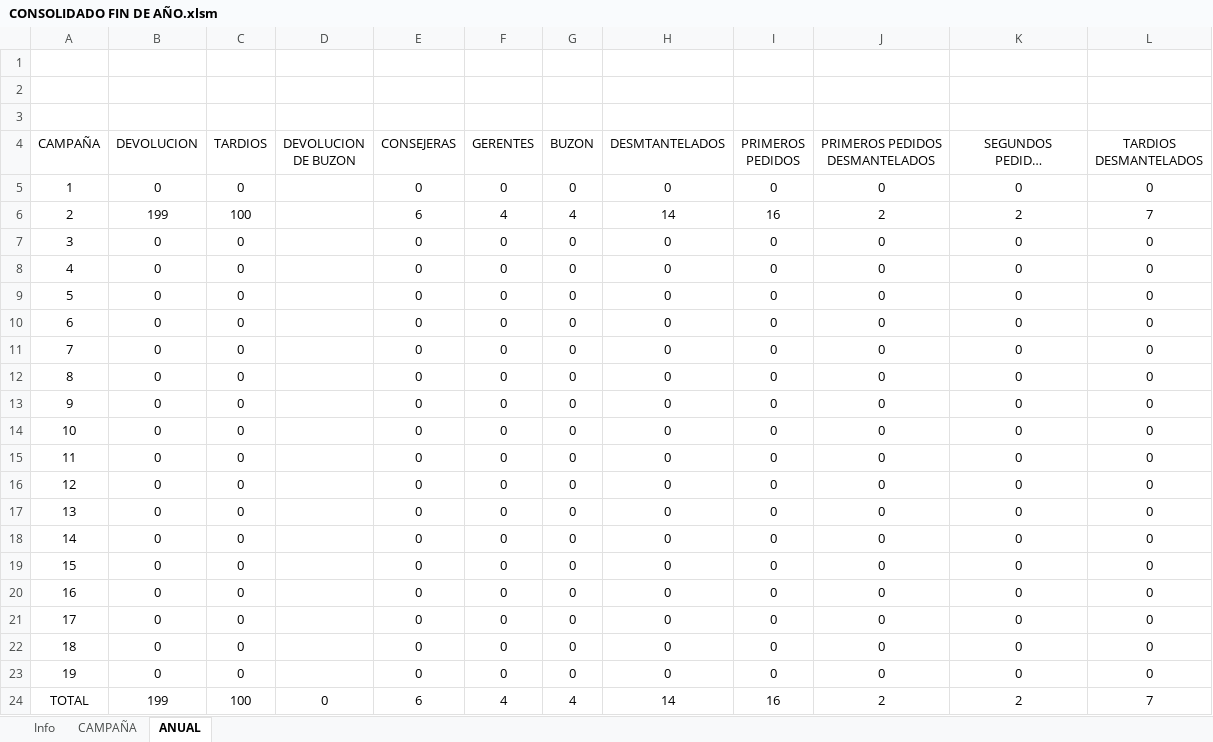
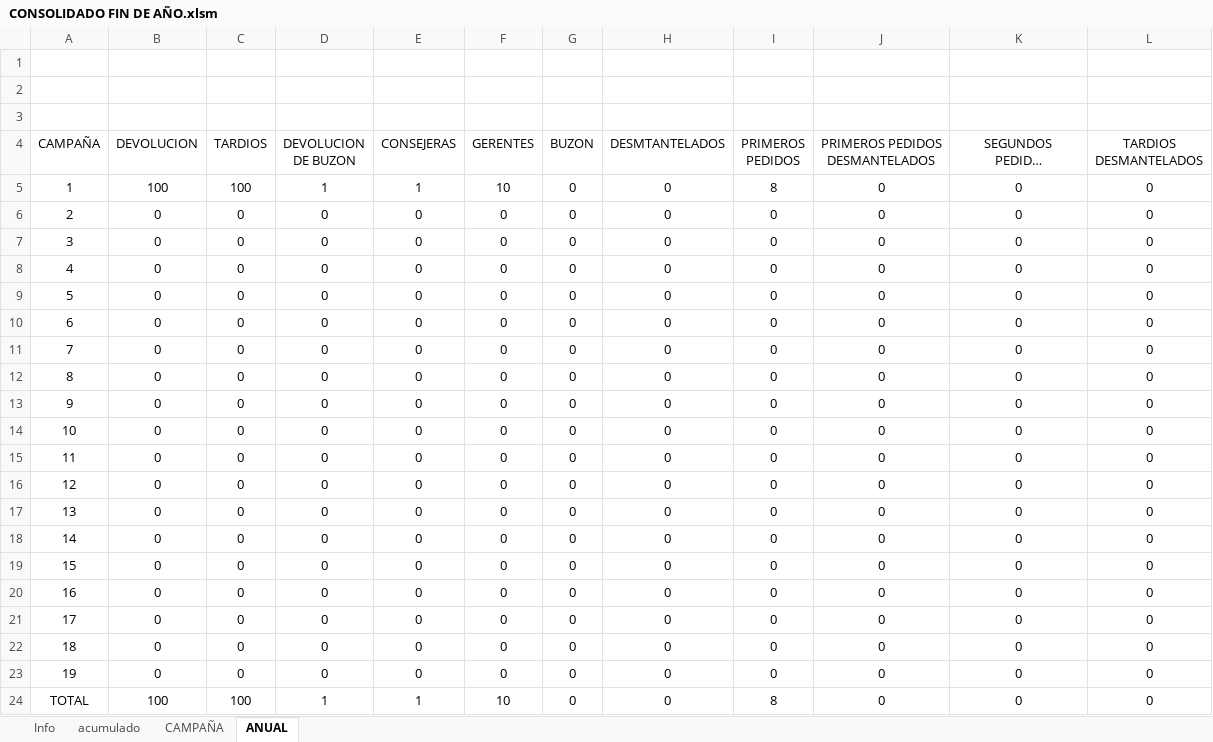
Before and after one commit to manuelpena/CentroServicio, an Excel workbook: Reportes Excel/CONSOLIDADO FIN DE AÑO.xlsm, sheet ANUAL, drawn as a sheet; long unchanged cells end in …; values as stored, in another font and other column widths than the file's, no borders; charts and pictures and conditional formats not drawn; the diff names each change by its address in the sheet, - before the commit and + after, or states it on an @@ line.

```diff
--- a/Reportes Excel/CONSOLIDADO FIN DE AÑO.xlsm (sheet ANUAL)
+++ b/Reportes Excel/CONSOLIDADO FIN DE AÑO.xlsm (sheet ANUAL)
@@ sheet tab unhidden: acumulado @@
-B5 (DEVOLUCION): 0
+B5 (DEVOLUCION): 100
-C5 (TARDIOS): 0
+C5 (TARDIOS): 100
-D5 (DEVOLUCION DE BUZON): (empty)
+D5 (DEVOLUCION DE BUZON): 1
-E5 (CONSEJERAS): 0
+E5 (CONSEJERAS): 1
-F5 (GERENTES): 0
+F5 (GERENTES): 10
-I5 (PRIMEROS PEDIDOS): 0
+I5 (PRIMEROS PEDIDOS): 8
-B6 (DEVOLUCION): 199
+B6 (DEVOLUCION): 0
-C6 (TARDIOS): 100
+C6 (TARDIOS): 0
-D6:D23 (DEVOLUCION DE BUZON): (empty)
+D6:D23 (DEVOLUCION DE BUZON): 0
-E6 (CONSEJERAS): 6
+E6 (CONSEJERAS): 0
-F6 (GERENTES): 4
+F6 (GERENTES): 0
-G6 (BUZON): 4
+G6 (BUZON): 0
-H6 (DESMTANTELADOS): 14
+H6 (DESMTANTELADOS): 0
-I6 (PRIMEROS PEDIDOS): 16
+I6 (PRIMEROS PEDIDOS): 0
-J6 (PRIMEROS PEDIDOS DESMANTELADOS): 2
+J6 (PRIMEROS PEDIDOS DESMANTELADOS): 0
-K6 (SEGUNDOS PEDIDOS DESMANTELADOS): 2
+K6 (SEGUNDOS PEDIDOS DESMANTELADOS): 0
-L6 (TARDIOS DESMANTELADOS): 7
+L6 (TARDIOS DESMANTELADOS): 0
-B24 (DEVOLUCION): 199
+B24 (DEVOLUCION): 100
-D24 (DEVOLUCION DE BUZON): 0
+D24 (DEVOLUCION DE BUZON): 1
-E24 (CONSEJERAS): 6
+E24 (CONSEJERAS): 1
-F24 (GERENTES): 4
+F24 (GERENTES): 10
-G24 (BUZON): 4
+G24 (BUZON): 0
-H24 (DESMTANTELADOS): 14
+H24 (DESMTANTELADOS): 0
-I24 (PRIMEROS PEDIDOS): 16
+I24 (PRIMEROS PEDIDOS): 8
-J24 (PRIMEROS PEDIDOS DESMANTELADOS): 2
+J24 (PRIMEROS PEDIDOS DESMANTELADOS): 0
-K24 (SEGUNDOS PEDIDOS DESMANTELADOS): 2
+K24 (SEGUNDOS PEDIDOS DESMANTELADOS): 0
-L24 (TARDIOS DESMANTELADOS): 7
+L24 (TARDIOS DESMANTELADOS): 0
```
Also changed, not shown: sheet Info, sheet CAMPAÑA, charts or pictures, 3 other files.
